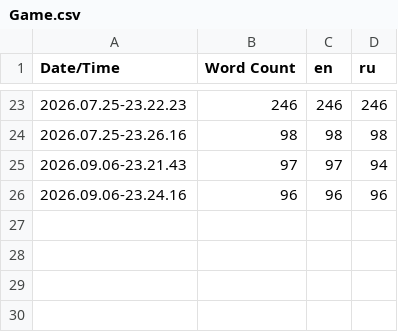
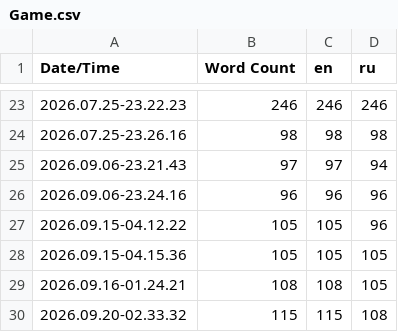
Before and after one commit to AlikXYZet/FP_RTS, a CSV file: Content/Localization/Game/Game.csv, drawn as a sheet; only a part is shown, gaps mark what is left out.

```diff
--- a/Content/Localization/Game/Game.csv
+++ b/Content/Localization/Game/Game.csv
@@ -26 +26,5 @@ Date/Time,Word Count,en,ru
 2026.09.06-23.24.16,96,96,96
+2026.09.15-04.12.22,105,105,96
+2026.09.15-04.15.36,105,105,105
+2026.09.16-01.24.21,108,108,105
+2026.09.20-02.33.32,115,115,108
```
Also changed, not shown: 44 other files.
